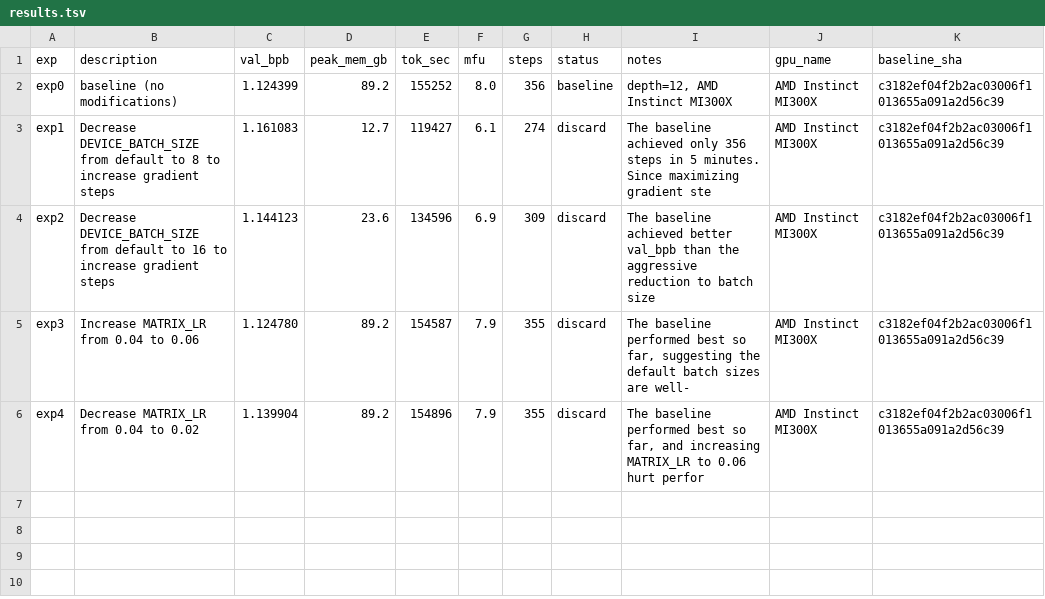
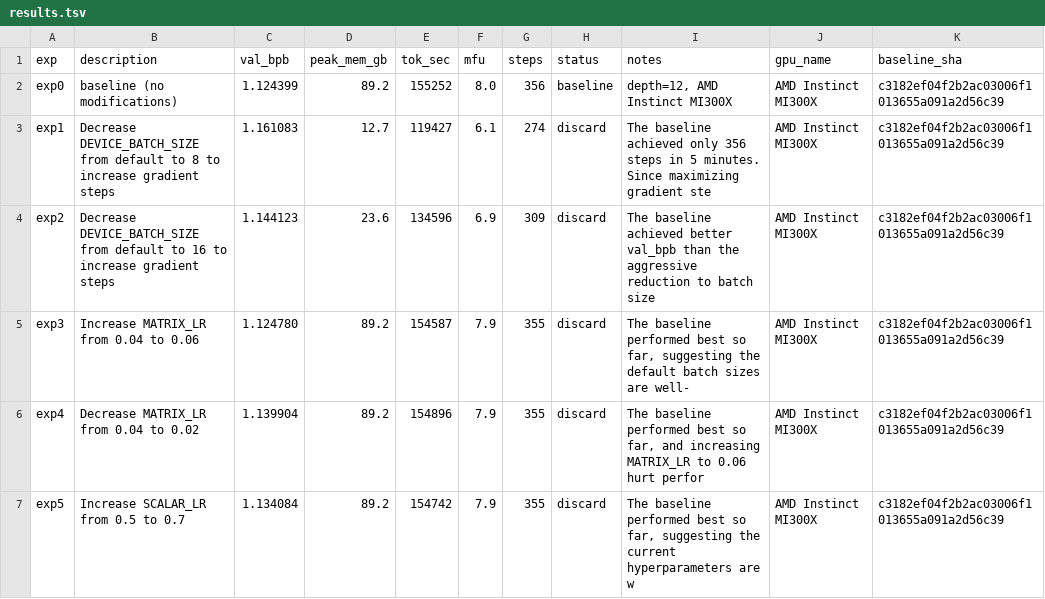
Before and after one commit to elementalcollision/autoresearch-unified, a TSV file: results/fineweb/results.tsv, drawn as a sheet.

Commit message:
Sync results (06:23 UTC) — in progress

```diff
--- a/results/fineweb/results.tsv
+++ b/results/fineweb/results.tsv
@@ -6 +6,2 @@ exp3	Increase MATRIX_LR from 0.04 to 0.06	1.124780	89.2	154587	7.9	355	discard	T
 exp4	Decrease MATRIX_LR from 0.04 to 0.02	1.139904	89.2	154896	7.9	355	discard	The baseline performed best so far, and increasing MATRIX_LR to 0.06 hurt perfor	AMD Instinct MI300X	c3182ef04f2b2ac03006f1013655a091a2d56c39
+exp5	Increase SCALAR_LR from 0.5 to 0.7	1.134084	89.2	154742	7.9	355	discard	The baseline performed best so far, suggesting the current hyperparameters are w	AMD Instinct MI300X	c3182ef04f2b2ac03006f1013655a091a2d56c39
```
